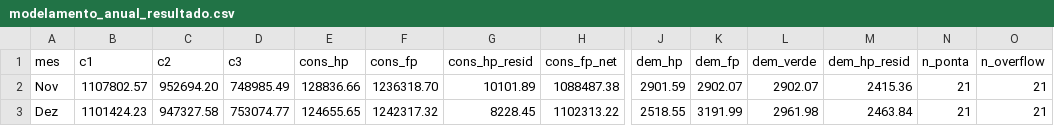
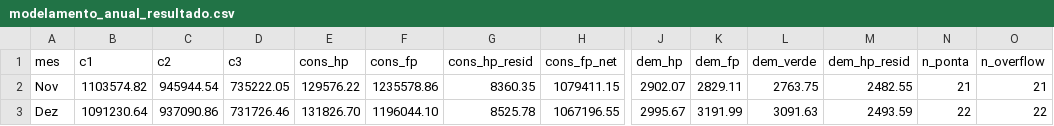
Before and after one commit to RodrigoAbrao/kira-bess-modelamento, a CSV file: data/modelamento_anual_resultado.csv, drawn as a sheet; only a part is shown, gaps mark what is left out; the diff covers the shown part only; the diff names each change by its address in the sheet, - before the commit and + after, or states it on an @@ line.

```diff
--- a/data/modelamento_anual_resultado.csv
+++ b/data/modelamento_anual_resultado.csv
-B2 (c1): 1107802.57
+B2 (c1): 1103574.82
-C2 (c2): 952694.20
+C2 (c2): 945944.54
-D2 (c3): 748985.49
+D2 (c3): 735222.05
-E2 (cons_hp): 128836.66
+E2 (cons_hp): 129576.22
-F2 (cons_fp): 1236318.70
+F2 (cons_fp): 1235578.86
-G2 (cons_hp_resid): 10101.89
+G2 (cons_hp_resid): 8360.35
-H2 (cons_fp_net): 1088487.38
+H2 (cons_fp_net): 1079411.15
-J2 (dem_hp): 2901.59
+J2 (dem_hp): 2902.07
-K2 (dem_fp): 2902.07
+K2 (dem_fp): 2829.11
-L2 (dem_verde): 2902.07
+L2 (dem_verde): 2763.75
-M2 (dem_hp_resid): 2415.36
+M2 (dem_hp_resid): 2482.55
-B3 (c1): 1101424.23
+B3 (c1): 1091230.64
-C3 (c2): 947327.58
+C3 (c2): 937090.86
-D3 (c3): 753074.77
+D3 (c3): 731726.46
-E3 (cons_hp): 124655.65
+E3 (cons_hp): 131826.70
-F3 (cons_fp): 1242317.32
+F3 (cons_fp): 1196044.10
-G3 (cons_hp_resid): 8228.45
+G3 (cons_hp_resid): 8525.78
-H3 (cons_fp_net): 1102313.22
+H3 (cons_fp_net): 1067196.55
-J3 (dem_hp): 2518.55
+J3 (dem_hp): 2995.67
-L3 (dem_verde): 2961.98
+L3 (dem_verde): 3091.63
-M3 (dem_hp_resid): 2463.84
+M3 (dem_hp_resid): 2493.59
-N3 (n_ponta): 21
+N3 (n_ponta): 22
-O3 (n_overflow): 21
+O3 (n_overflow): 22
```
Also changed, not shown: 122 edited cells elsewhere in this file, data/bess_simulacao_diaria.csv, 12 other files.
